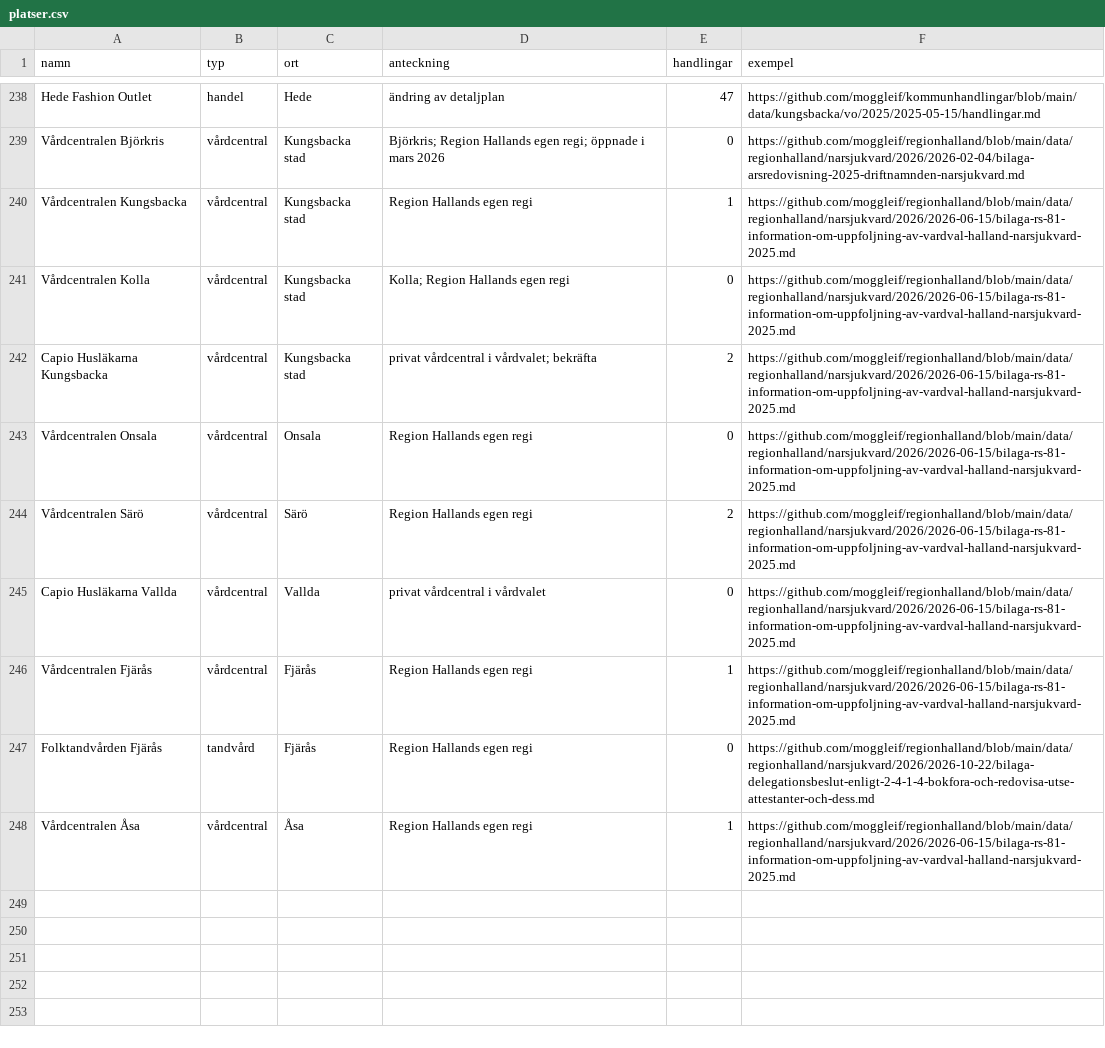
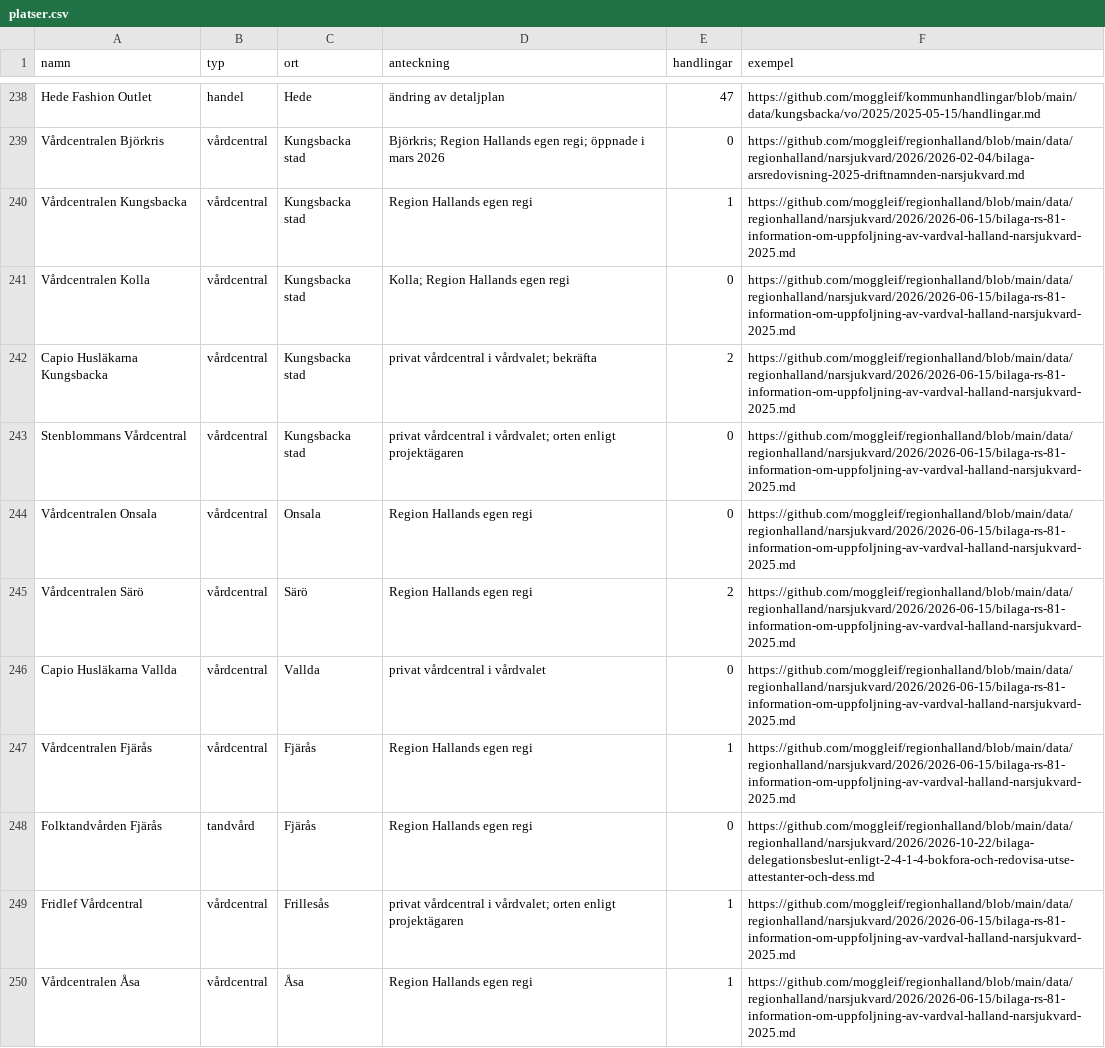
Before and after one commit to moggleif/giffa, a CSV file: platser.csv, drawn as a sheet; only a part is shown, gaps mark what is left out; the diff names each change by its address in the sheet, - before the commit and + after, or states it on an @@ line.

```diff
--- a/platser.csv
+++ b/platser.csv
+row 243: Stenblommans Vårdcentral | vårdcentral | Kungsbacka stad | privat vårdcentral i vårdvalet; orten enligt projektägaren | 0 | https://github.com/moggleif/regionhalland/blob/main/data/regionhalland/narsjukvard/2026/2026-06-15/bilaga-rs-81-information-om-uppfoljning-av-vardval-halland-narsjukvard-2025.md
+row 249: Fridlef Vårdcentral | vårdcentral | Frillesås | privat vårdcentral i vårdvalet; orten enligt projektägaren | 1 | https://github.com/moggleif/regionhalland/blob/main/data/regionhalland/narsjukvard/2026/2026-06-15/bilaga-rs-81-information-om-uppfoljning-av-vardval-halland-narsjukvard-2025.md
```
